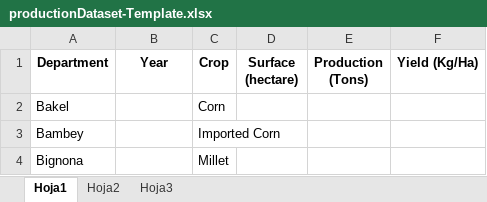
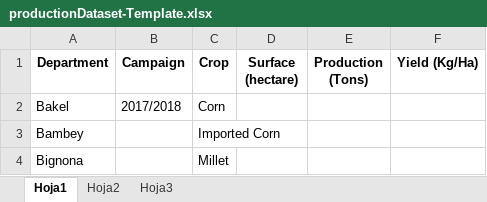
Before and after one commit to devgateway/gtp, an Excel workbook: forms/src/main/resources/org/devgateway/toolkit/forms/wicket/page/edit/productionDataset-Template.xlsx, sheet Hoja1, drawn as a sheet; only a part is shown; values as stored, in another font and other column widths than the file's, no borders; the diff names each change by its address in the sheet, - before the commit and + after, or states it on an @@ line.

Commit message:
AD3-205 Typos throughout the application

```diff
--- a/forms/src/main/resources/org/devgateway/toolkit/forms/wicket/page/edit/productionDataset-Template.xlsx (sheet Hoja1)
+++ b/forms/src/main/resources/org/devgateway/toolkit/forms/wicket/page/edit/productionDataset-Template.xlsx (sheet Hoja1)
-B1: Year
+B1: Campaign
-B2 (Campaign): (empty)
+B2 (Campaign): 2017/2018
```
Also changed, not shown: 2 other files.
